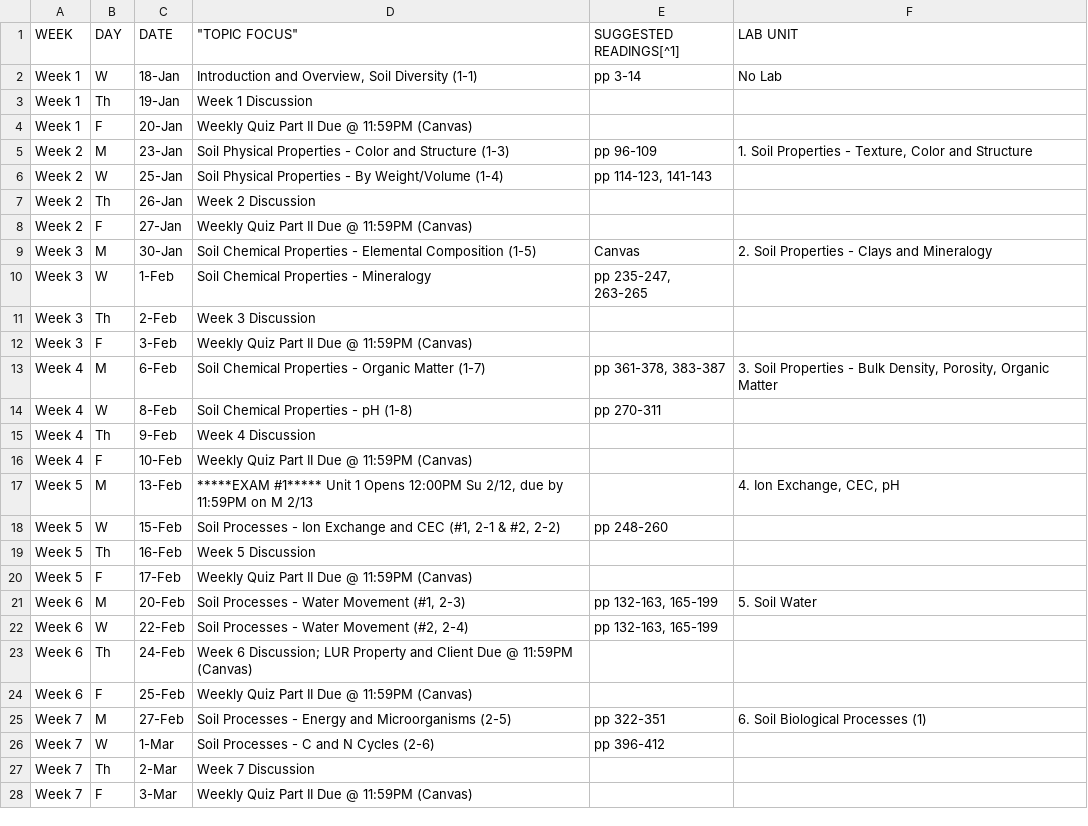
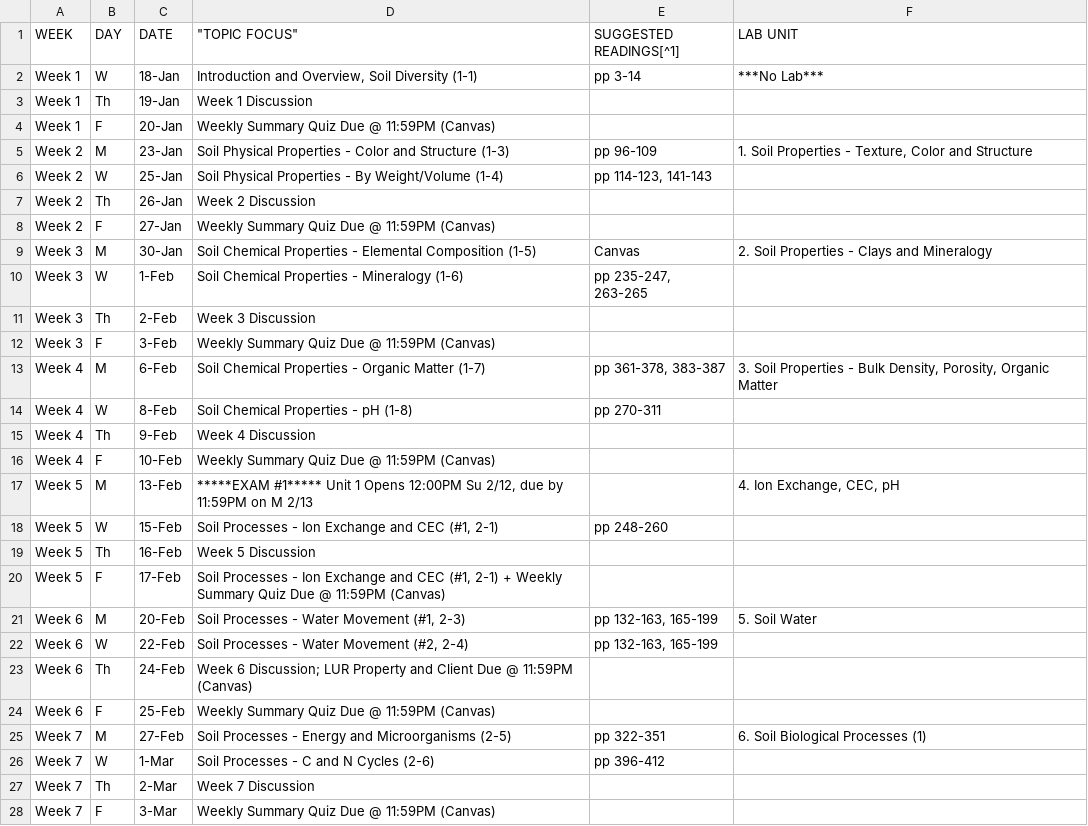
Before and after one commit to umn-soil-2125/soil-2125-syllabus, a CSV file: class-schedule.csv, drawn as a sheet; only a part is shown; the diff covers the shown part only.

```diff
--- a/class-schedule.csv
+++ b/class-schedule.csv
@@ -1,5 +1,5 @@
 WEEK,DAY,DATE,"""TOPIC FOCUS""",SUGGESTED READINGS[^1],LAB UNIT
-Week 1,W,18-Jan,"Introduction and Overview, Soil Diversity (1-1)",pp 3-14,No Lab
+Week 1,W,18-Jan,"Introduction and Overview, Soil Diversity (1-1)",pp 3-14,***No Lab***
 Week 1,Th,19-Jan,Week 1 Discussion,,
-Week 1,F,20-Jan,Weekly Quiz Part II Due @ 11:59PM (Canvas),,
+Week 1,F,20-Jan,Weekly Summary Quiz Due @ 11:59PM (Canvas),,
 Week 2,M,23-Jan,Soil Physical Properties - Color and Structure (1-3),pp 96-109,"1. Soil Properties - Texture, Color and Structure"
@@ -7,7 +7,7 @@ Week 2,W,25-Jan,Soil Physical Properties - By Weight/Volume (1-4),"pp 114-123, 1
 Week 2,Th,26-Jan,Week 2 Discussion,,
-Week 2,F,27-Jan,Weekly Quiz Part II Due @ 11:59PM (Canvas),,
+Week 2,F,27-Jan,Weekly Summary Quiz Due @ 11:59PM (Canvas),,
 Week 3,M,30-Jan,Soil Chemical Properties - Elemental Composition (1-5),Canvas,2. Soil Properties - Clays and Mineralogy
-Week 3,W,1-Feb,Soil Chemical Properties - Mineralogy ,"pp 235-247, 263-265",
+Week 3,W,1-Feb,Soil Chemical Properties - Mineralogy  (1-6),"pp 235-247, 263-265",
 Week 3,Th,2-Feb,Week 3 Discussion,,
-Week 3,F,3-Feb,Weekly Quiz Part II Due @ 11:59PM (Canvas),,
+Week 3,F,3-Feb,Weekly Summary Quiz Due @ 11:59PM (Canvas),,
 Week 4,M,6-Feb,Soil Chemical Properties - Organic Matter (1-7),"pp 361-378, 383-387","3. Soil Properties - Bulk Density, Porosity, Organic Matter"
@@ -15,7 +15,7 @@ Week 4,W,8-Feb,Soil Chemical Properties - pH (1-8),pp 270-311,
 Week 4,Th,9-Feb,Week 4 Discussion,,
-Week 4,F,10-Feb,Weekly Quiz Part II Due @ 11:59PM (Canvas),,
+Week 4,F,10-Feb,Weekly Summary Quiz Due @ 11:59PM (Canvas),,
 Week 5,M,13-Feb,"*****EXAM #1***** Unit 1 Opens 12:00PM Su 2/12, due by 11:59PM on M 2/13",,"4. Ion Exchange, CEC, pH"
-Week 5,W,15-Feb,"Soil Processes - Ion Exchange and CEC (#1, 2-1 & #2, 2-2)",pp 248-260,
+Week 5,W,15-Feb,"Soil Processes - Ion Exchange and CEC (#1, 2-1)",pp 248-260,
 Week 5,Th,16-Feb,Week 5 Discussion,,
-Week 5,F,17-Feb,Weekly Quiz Part II Due @ 11:59PM (Canvas),,
+Week 5,F,17-Feb,"Soil Processes - Ion Exchange and CEC (#1, 2-1) + Weekly Summary Quiz Due @ 11:59PM (Canvas)",,
 Week 6,M,20-Feb,"Soil Processes - Water Movement (#1, 2-3)","pp 132-163, 165-199",5. Soil Water
@@ -23,3 +23,3 @@ Week 6,W,22-Feb,"Soil Processes - Water Movement (#2, 2-4)","pp 132-163, 165-199
 Week 6,Th,24-Feb,Week 6 Discussion; LUR Property and Client Due @ 11:59PM (Canvas),,
-Week 6,F,25-Feb,Weekly Quiz Part II Due @ 11:59PM (Canvas),,
+Week 6,F,25-Feb,Weekly Summary Quiz Due @ 11:59PM (Canvas),,
 Week 7,M,27-Feb,Soil Processes - Energy and Microorganisms (2-5),pp 322-351,6. Soil Biological Processes (1)
@@ -27,2 +27,2 @@ Week 7,W,1-Mar,Soil Processes - C and N Cycles (2-6),pp 396-412,
 Week 7,Th,2-Mar,Week 7 Discussion,,
-Week 7,F ,3-Mar,Weekly Quiz Part II Due @ 11:59PM (Canvas),,
+Week 7,F ,3-Mar,Weekly Summary Quiz Due @ 11:59PM (Canvas),,
```
Also changed, not shown: 2 added rows, 1 removed row and 12 edited cells elsewhere in this file, 33 other files.
